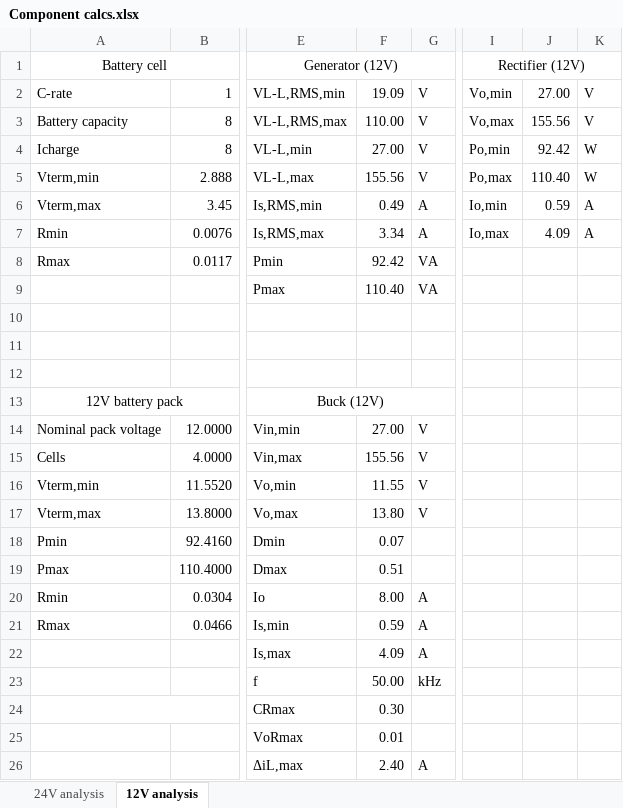
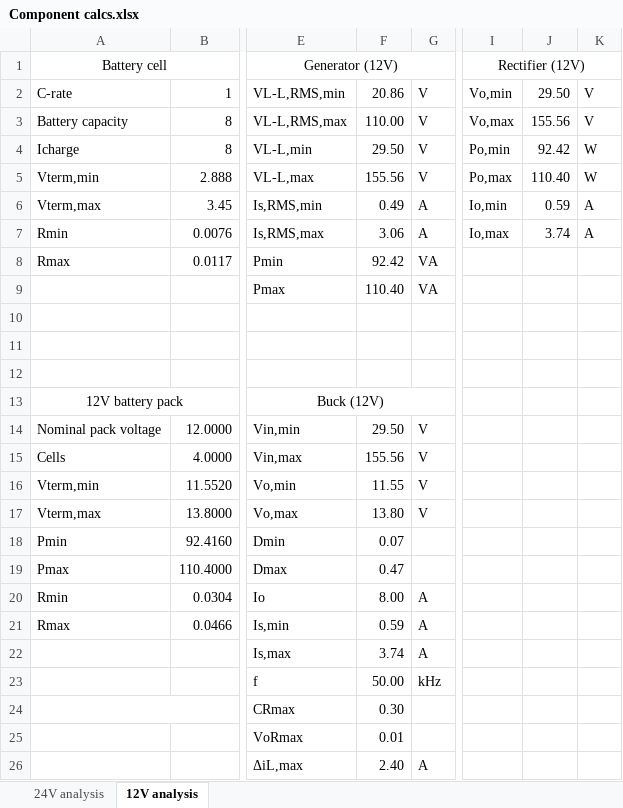
Before and after one commit to 23vsgroi/Battery-Charger, an Excel workbook: Battery Charger Project/Excel/Calculations/Component calcs.xlsx, sheet 12V analysis, drawn as a sheet; only a part is shown, gaps mark what is left out; values as stored, in another font and other column widths than the file's, no borders; the diff names each change by its address in the sheet, - before the commit and + after, or states it on an @@ line.

```diff
--- a/Battery Charger Project/Excel/Calculations/Component calcs.xlsx (sheet 12V analysis)
+++ b/Battery Charger Project/Excel/Calculations/Component calcs.xlsx (sheet 12V analysis)
-F2: 19.09
+F2: 20.86
-J2: 27.00
+J2: 29.50
-F4: 27.00
+F4: 29.50
-F7: 3.34
+F7: 3.06
-J7: 4.09
+J7: 3.74
-F14: 27.00
+F14: 29.50
-F19: 0.51
+F19: 0.47
-F22: 4.09
+F22: 3.74
```
Also changed, not shown: sheet 24V analysis, 5 other files.
